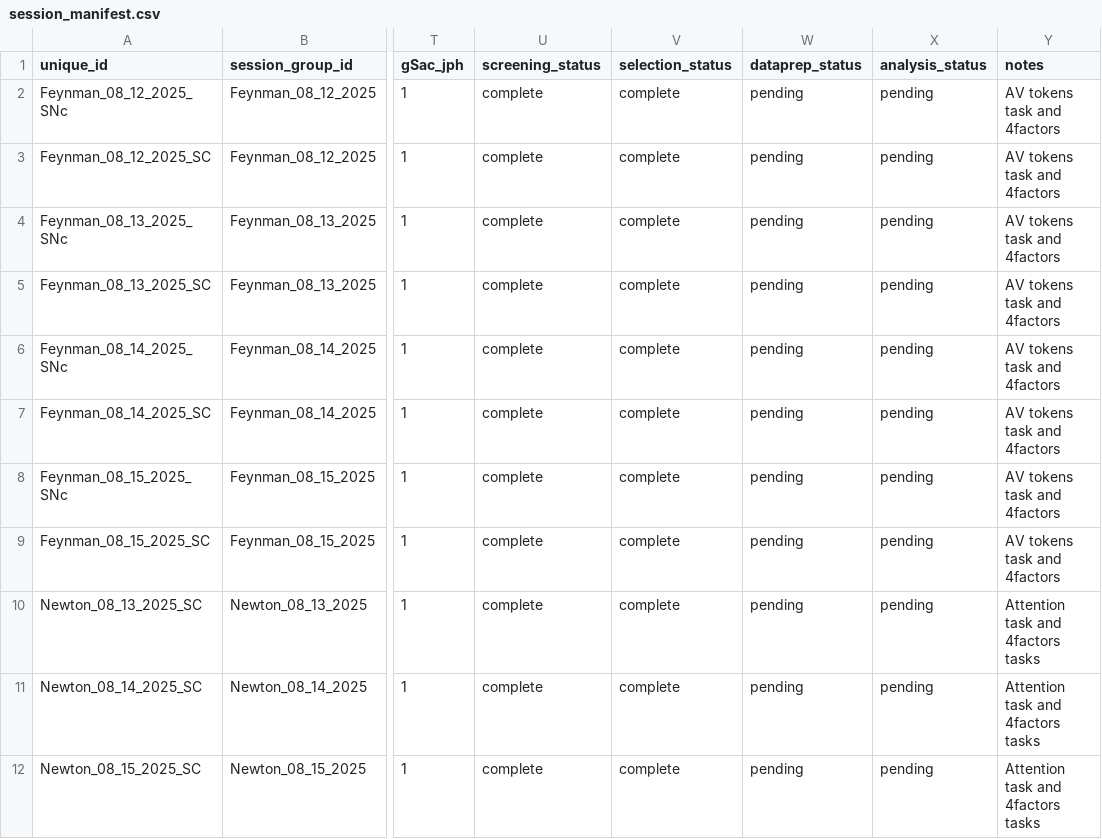
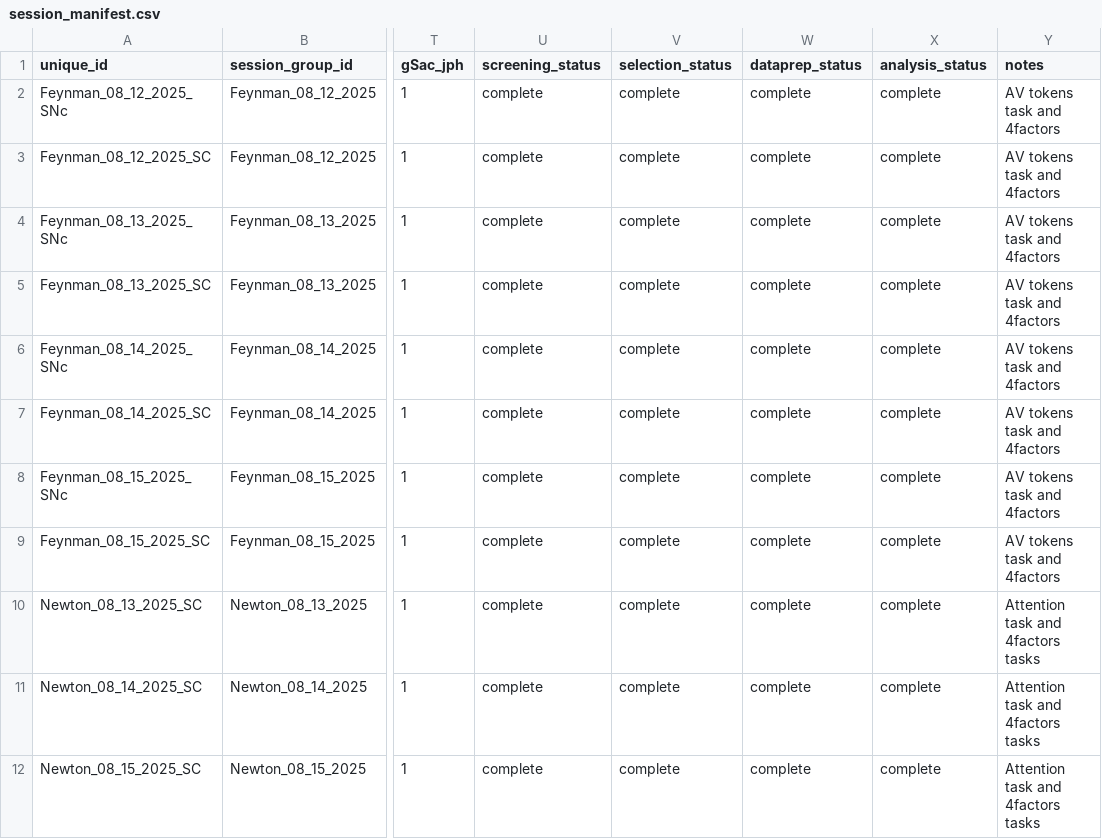
Before and after one commit to jamespherman/4factors-analysis-pipeline, a CSV file: config/session_manifest.csv, drawn as a sheet; only a part is shown, gaps mark what is left out; the diff names each change by its address in the sheet, - before the commit and + after, or states it on an @@ line.

Commit message:
Update session_manifest.csv

```diff
--- a/config/session_manifest.csv
+++ b/config/session_manifest.csv
-W2:W12 (dataprep_status): pending
+W2:W12 (dataprep_status): complete
-X2:X12 (analysis_status): pending
+X2:X12 (analysis_status): complete
```
